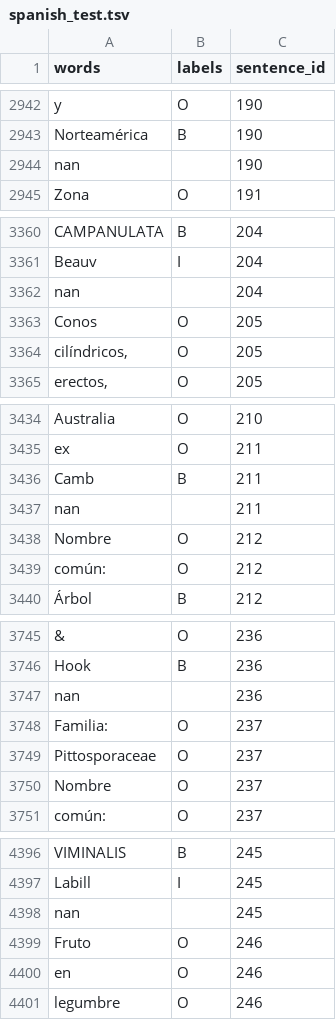
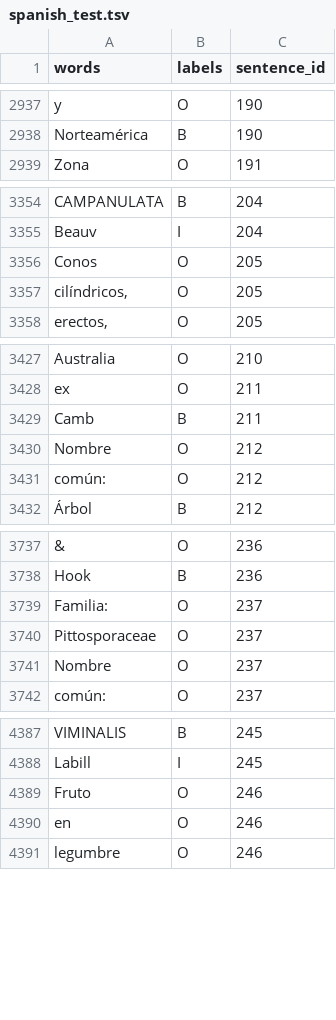
Before and after one commit to DamithDR/MultiwordExpressions, a TSV file: examples/mwe/en/data/mwe/processed/spanish/spanish_test.tsv, drawn as a sheet; only a part is shown, gaps mark what is left out; the diff covers the shown part only; the diff names each change by its address in the sheet, - before the commit and + after, or states it on an @@ line.

```diff
--- a/examples/mwe/en/data/mwe/processed/spanish/spanish_test.tsv
+++ b/examples/mwe/en/data/mwe/processed/spanish/spanish_test.tsv
-row 2944: nan |  | 190
-row 3362: nan |  | 204
-row 3437: nan |  | 211
-row 3747: nan |  | 236
-row 4398: nan |  | 245
```
Also changed, not shown: 6 removed rows elsewhere in this file, examples/mwe/en/data/mwe/processed/spanish/spanish_train.tsv, 1 other file.
